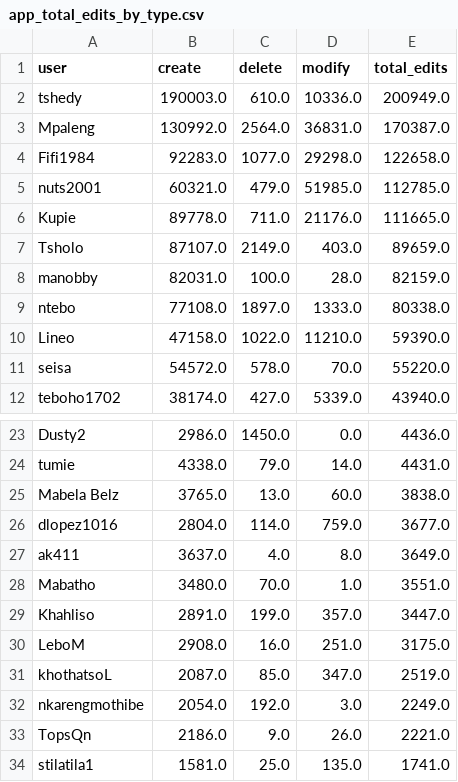
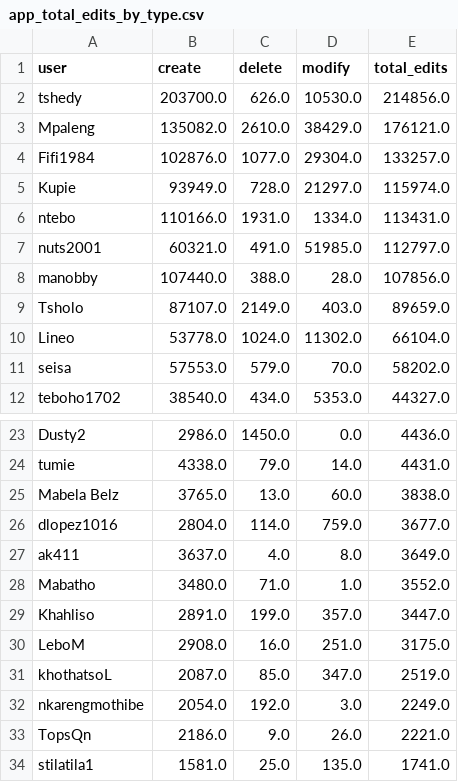
Before and after one commit to rustyb/osm-meta-util, a CSV file: app_total_edits_by_type.csv, drawn as a sheet; only a part is shown, gaps mark what is left out; the diff covers the shown part only.

```diff
--- a/app_total_edits_by_type.csv
+++ b/app_total_edits_by_type.csv
@@ -1,12 +1,12 @@
 user,create,delete,modify,total_edits
-tshedy,190003.0,610.0,10336.0,200949.0
-Mpaleng,130992.0,2564.0,36831.0,170387.0
-Fifi1984,92283.0,1077.0,29298.0,122658.0
-nuts2001,60321.0,479.0,51985.0,112785.0
-Kupie,89778.0,711.0,21176.0,111665.0
+tshedy,203700.0,626.0,10530.0,214856.0
+Mpaleng,135082.0,2610.0,38429.0,176121.0
+Fifi1984,102876.0,1077.0,29304.0,133257.0
+Kupie,93949.0,728.0,21297.0,115974.0
+ntebo,110166.0,1931.0,1334.0,113431.0
+nuts2001,60321.0,491.0,51985.0,112797.0
+manobby,107440.0,388.0,28.0,107856.0
 Tsholo,87107.0,2149.0,403.0,89659.0
-manobby,82031.0,100.0,28.0,82159.0
-ntebo,77108.0,1897.0,1333.0,80338.0
-Lineo,47158.0,1022.0,11210.0,59390.0
-seisa,54572.0,578.0,70.0,55220.0
-teboho1702,38174.0,427.0,5339.0,43940.0
+Lineo,53778.0,1024.0,11302.0,66104.0
+seisa,57553.0,579.0,70.0,58202.0
+teboho1702,38540.0,434.0,5353.0,44327.0
@@ -27,3 +27,3 @@ dlopez1016,2804.0,114.0,759.0,3677.0
 ak411,3637.0,4.0,8.0,3649.0
-Mabatho,3480.0,70.0,1.0,3551.0
+Mabatho,3480.0,71.0,1.0,3552.0
 Khahliso,2891.0,199.0,357.0,3447.0
```
Also changed, not shown: 23 edited cells elsewhere in this file, csv/district_rannking.csv, montly_app_tracking.csv, 1 other file.
